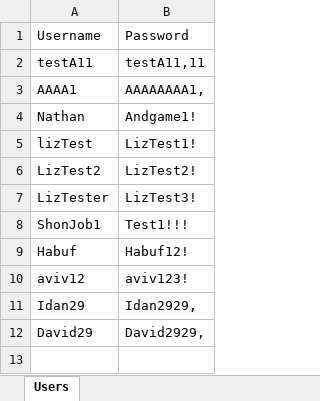
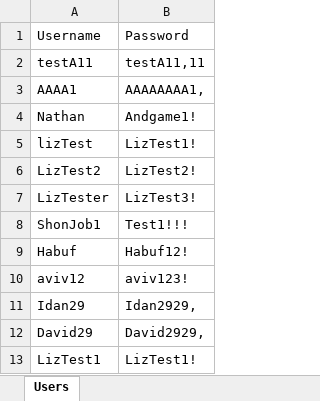
Before and after one commit to nathanwashere/NoWAS, an Excel workbook: WinFormsApp1/WinFormsApp1/bin/Debug/net8.0-windows/Info.xlsx, sheet Users, drawn as a sheet; values as stored, in another font and other column widths than the file's, no borders; the diff names each change by its address in the sheet, - before the commit and + after, or states it on an @@ line.

```diff
--- a/WinFormsApp1/WinFormsApp1/bin/Debug/net8.0-windows/Info.xlsx (sheet Users)
+++ b/WinFormsApp1/WinFormsApp1/bin/Debug/net8.0-windows/Info.xlsx (sheet Users)
+row 13: LizTest1 | LizTest1!
```
Also changed, not shown: 39 other files.
